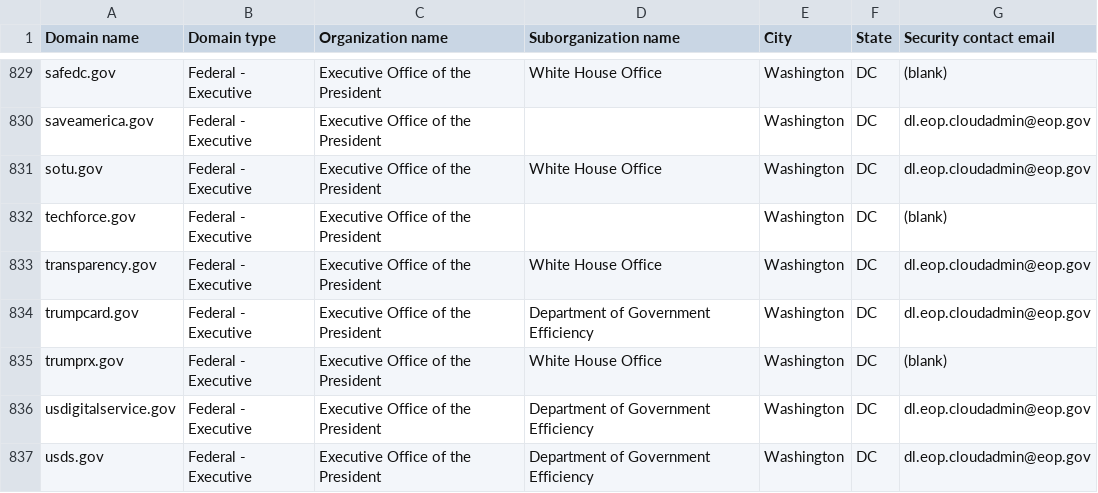
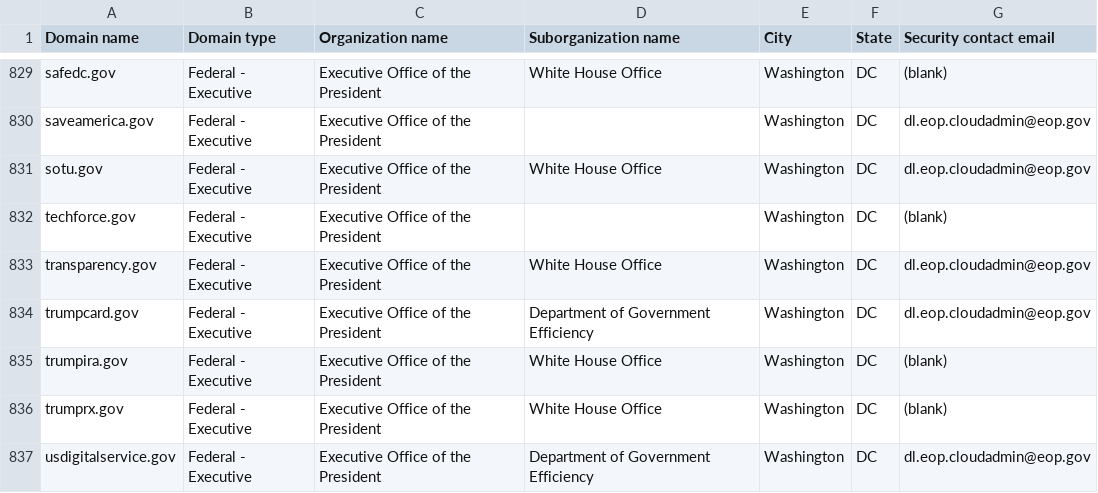
Before and after one commit to zandercymatics/dotgov-data, a CSV file: current-federal.csv, drawn as a sheet; only a part is shown, gaps mark what is left out; the shorter side is filled out with more unchanged rows.

Commit message:
Flat: latest data (2026-05-29T07:36:38.828Z) {   "date": "2026-05-29T07:36:38.828Z",   "files": [     {       "name": "current-federal.csv",       "deltaBytes": 109,       "source": "https://manage.get.gov/api/v1/get-report/current-federal"     },     {       "name": "current-full.csv",       "deltaBytes": 1707,       "source": "https://manage.get.gov/api/v1/get-report/current-full"     }   ] }

```diff
--- a/current-federal.csv
+++ b/current-federal.csv
@@ -834,2 +834,3 @@ transparency.gov,Federal - Executive,Executive Office of the President,White Hou
 trumpcard.gov,Federal - Executive,Executive Office of the President,Department of Government Efficiency,Washington,DC,dl.eop.cloudadmin@eop.gov
+trumpira.gov,Federal - Executive,Executive Office of the President,White House Office,Washington,DC,(blank)
 trumprx.gov,Federal - Executive,Executive Office of the President,White House Office,Washington,DC,(blank)
```
Also changed, not shown: 1 other file.
